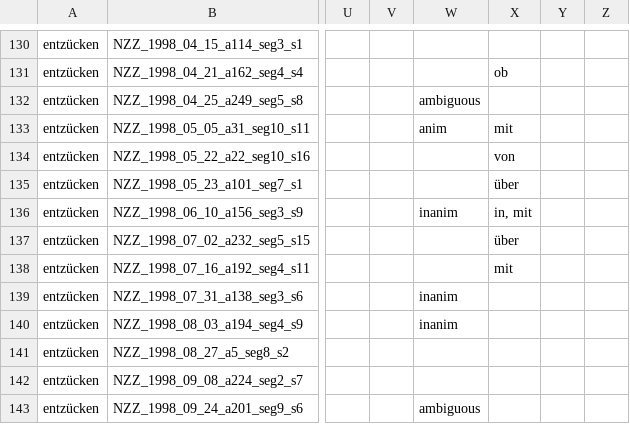
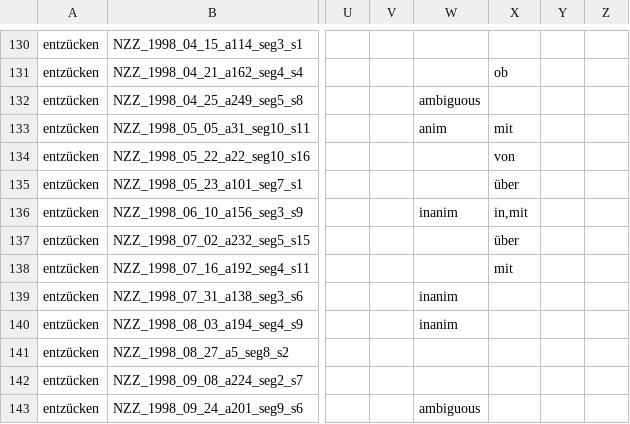
Before and after one commit to Linguistic-Data-Science-Lab/German_EO_verbs, a CSV file: annotations/entzücken.csv, drawn as a sheet; only a part is shown, gaps mark what is left out; the diff names each change by its address in the sheet, - before the commit and + after, or states it on an @@ line.

```diff
--- a/annotations/entzücken.csv
+++ b/annotations/entzücken.csv
-X136: in, mit
+X136: in,mit
```
Also changed, not shown: annotations/nerven.csv, annotations/quälen.csv, 2 other files.
